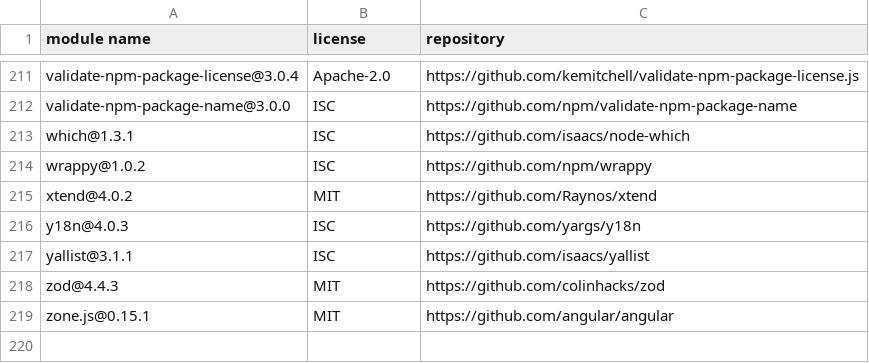
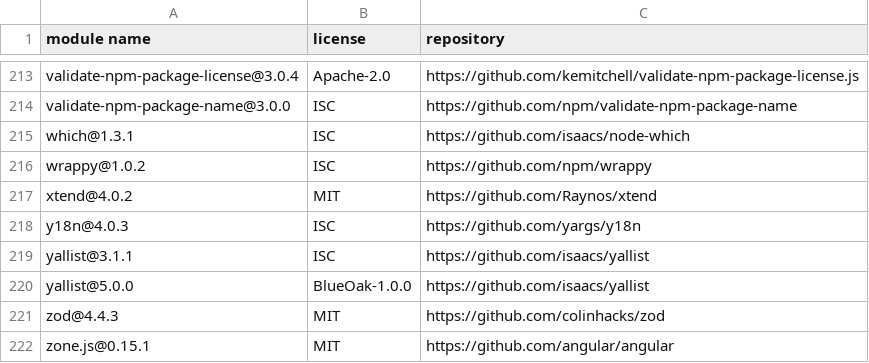
Before and after one commit to dockstore/dockstore-ui2, a CSV file: THIRD-PARTY-LICENSES.csv, drawn as a sheet; only a part is shown, gaps mark what is left out; the diff covers the shown part only; the diff names each change by its address in the sheet, - before the commit and + after, or states it on an @@ line.

```diff
--- a/THIRD-PARTY-LICENSES.csv
+++ b/THIRD-PARTY-LICENSES.csv
+row 220: yallist@5.0.0 | BlueOak-1.0.0 | https://github.com/isaacs/yallist
```
Also changed, not shown: 4 added rows, 2 removed rows and 1 edited cell elsewhere in this file, 2 other files.
